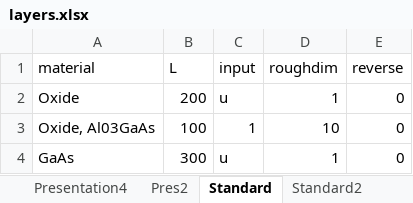
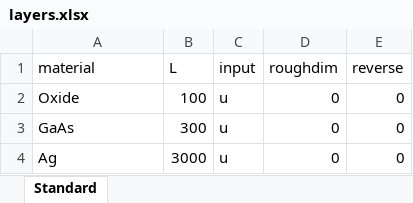
Before and after one commit to sandermeis/ASTERS, an Excel workbook: input/layers.xlsx, sheet Standard, drawn as a sheet; values as stored, in another font and other column widths than the file's, no borders; removed rows and columns are numbered as before the commit, all else as after; the diff names each change by its address in the sheet, - before the commit and + after, or states it on an @@ line.

```diff
--- a/input/layers.xlsx (sheet Standard)
+++ b/input/layers.xlsx (sheet Standard)
-sheet tab: Presentation4
-sheet tab: Pres2
-sheet tab: Standard2
-B2 (L): 200
+B2 (L): 100
-D2 (roughdim): 1
+D2 (roughdim): 0
-row 3: Oxide, Al03GaAs | 100 | 1 | 10 | 0
-D3 (roughdim): 1
+D3 (roughdim): 0
+row 4: Ag | 3000 | u | 0 | 0
```
Also changed, not shown: other sheet tabs, 11 other files.
